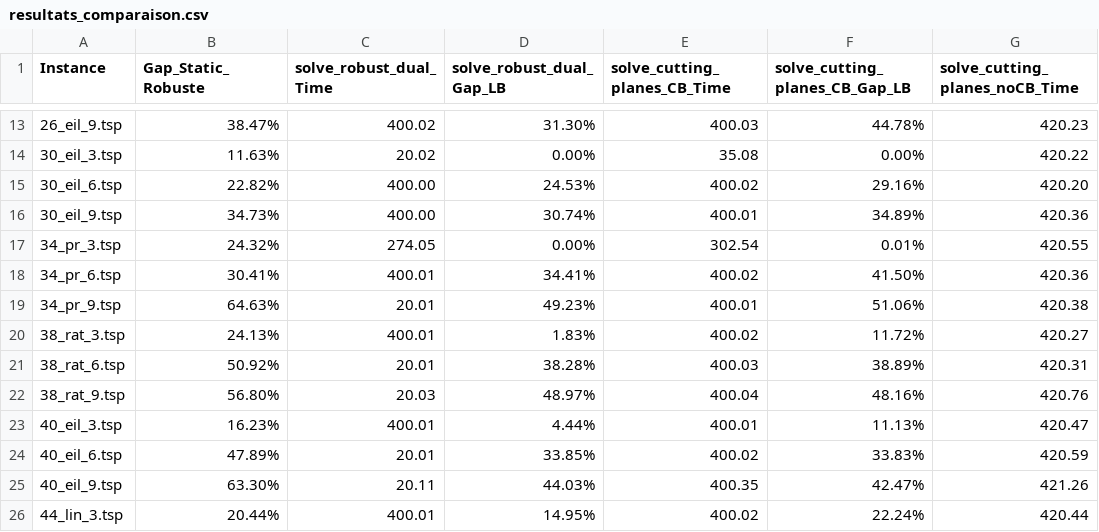
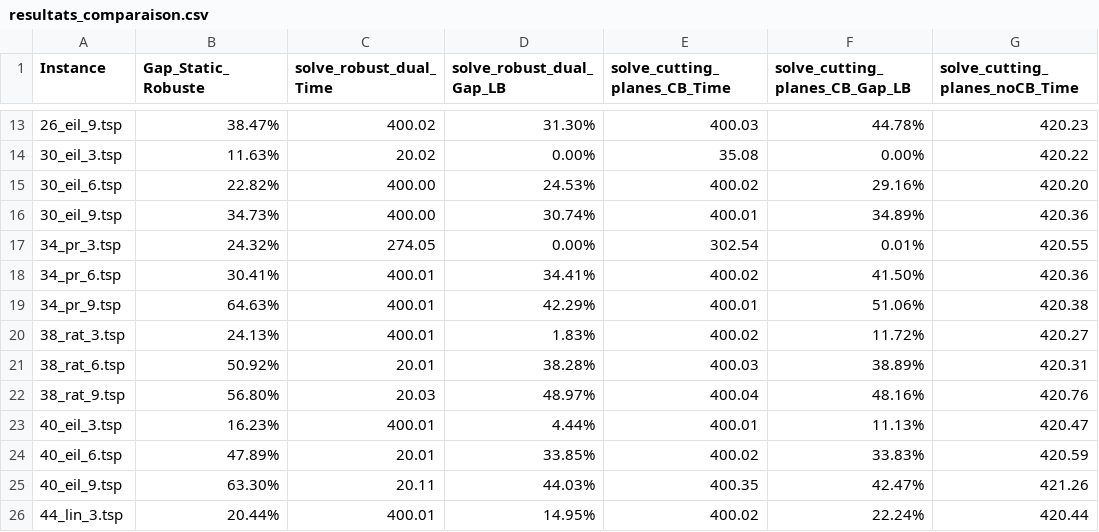
Before and after one commit to Renelle29/MPRO-PROJ, a CSV file: results/resultats_comparaison.csv, drawn as a sheet; only a part is shown, gaps mark what is left out; the diff names each change by its address in the sheet, - before the commit and + after, or states it on an @@ line.

```diff
--- a/results/resultats_comparaison.csv
+++ b/results/resultats_comparaison.csv
-C19 (solve_robust_dual_Time): 20.01
+C19 (solve_robust_dual_Time): 400.01
-D19 (solve_robust_dual_Gap_LB): 49.23%
+D19 (solve_robust_dual_Gap_LB): 42.29%
```
Also changed, not shown: 2 other files.
